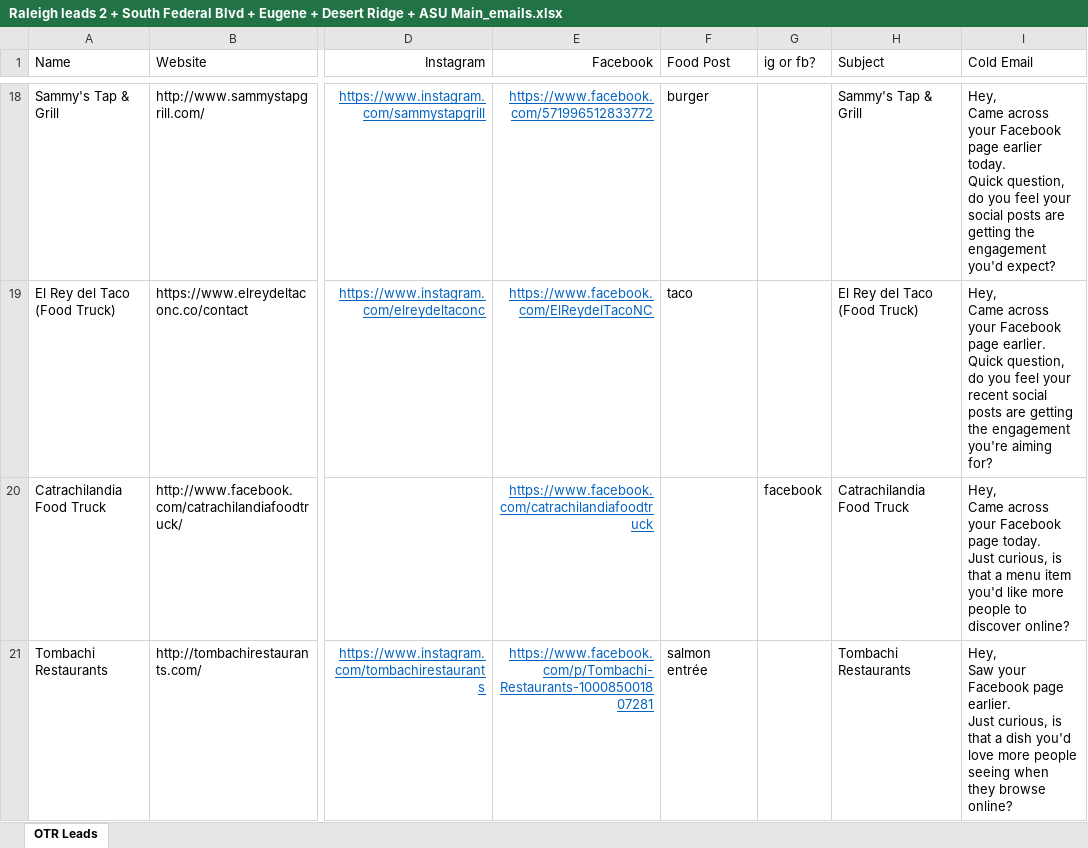
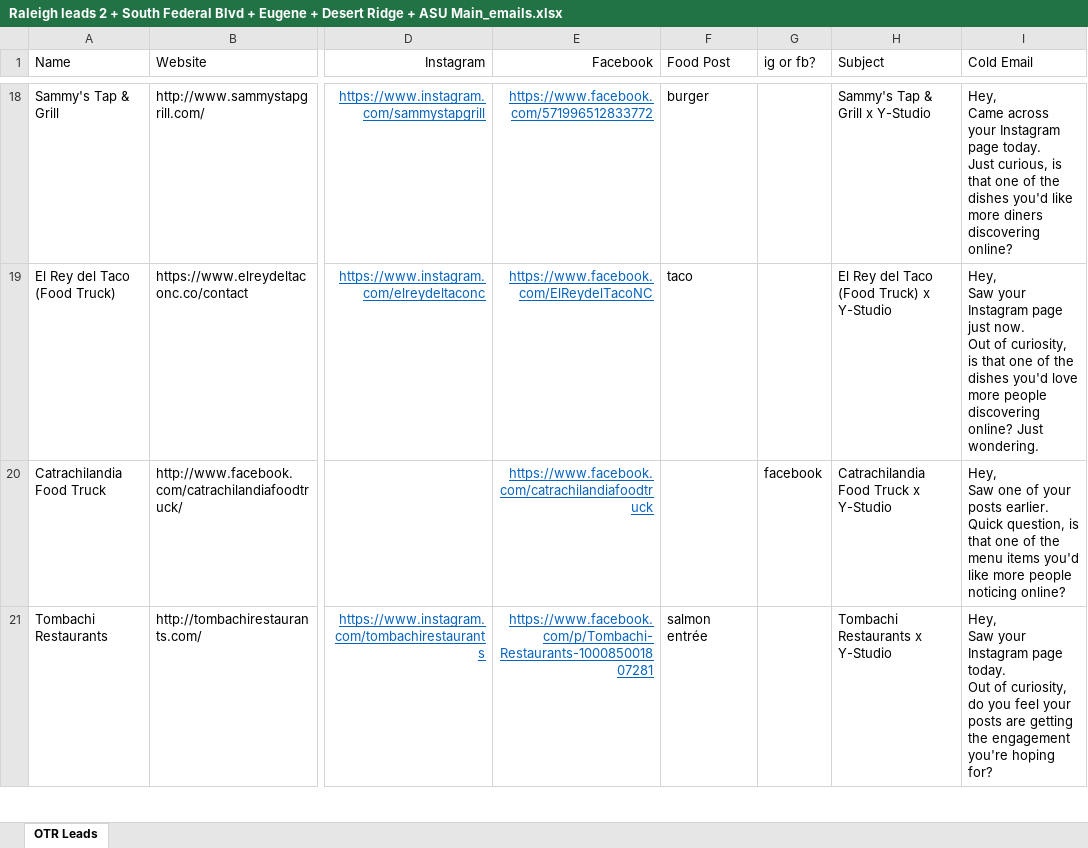
Before and after one commit to Yong0225/space-shooter, an Excel workbook: Raleigh leads 2 + South Federal Blvd + Eugene + Desert Ridge + ASU Main_emails.xlsx, sheet OTR Leads, drawn as a sheet; only a part is shown, gaps mark what is left out; values as stored, in another font and other column widths than the file's, no borders; ↵ is a line break in a cell; the diff covers the shown part only; the diff names each change by its address in the sheet, - before the commit and + after, or states it on an @@ line.

Commit message:
fix: correct subject to biz x Y-Studio, platform from ig or fb column

```diff
--- a/Raleigh leads 2 + South Federal Blvd + Eugene + Desert Ridge + ASU Main_emails.xlsx (sheet OTR Leads)
+++ b/Raleigh leads 2 + South Federal Blvd + Eugene + Desert Ridge + ASU Main_emails.xlsx (sheet OTR Leads)
-H18 (Subject): Sammy's Tap & Grill
+H18 (Subject): Sammy's Tap & Grill x Y-Studio
-I18 (Cold Email): …across your Facebook page earlier today. ↵ Quick question, do you feel your social posts are getting the engagement you'd expect?
+I18 (Cold Email): …across your Instagram page today. ↵ Just curious, is that one of the dishes you'd like more diners discovering online?
-H19 (Subject): El Rey del Taco (Food Truck)
+H19 (Subject): El Rey del Taco (Food Truck) x Y-Studio
-I19 (Cold Email): Hey, ↵ Came across your Facebook page earlier. ↵ Quick question, do you feel your recent social posts are getting the engagement you're aiming for?
+I19 (Cold Email): Hey, ↵ Saw your Instagram page just now. ↵ Out of curiosity, is that one of the dishes you'd love more people discovering online? Just wondering.
-H20 (Subject): Catrachilandia Food Truck
+H20 (Subject): Catrachilandia Food Truck x Y-Studio
-I20 (Cold Email): Hey, ↵ Came across your Facebook page today. ↵ Just curious, is that a menu item you'd like more people to discover online?
+I20 (Cold Email): Hey, ↵ Saw one of your posts earlier. ↵ Quick question, is that one of the menu items you'd like more people noticing online?
-H21 (Subject): Tombachi Restaurants
+H21 (Subject): Tombachi Restaurants x Y-Studio
-I21 (Cold Email): …Saw your Facebook page earlier. ↵ Just curious, is that a dish you'd love more people seeing when they browse online?
+I21 (Cold Email): …Saw your Instagram page today. ↵ Out of curiosity, do you feel your posts are getting the engagement you're hoping for?
```
Also changed, not shown: 284 edited cells elsewhere in this sheet, 1 other file.
